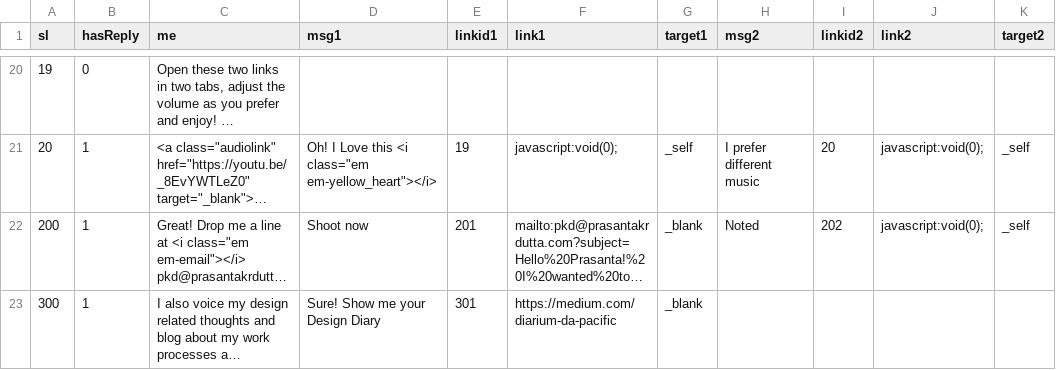
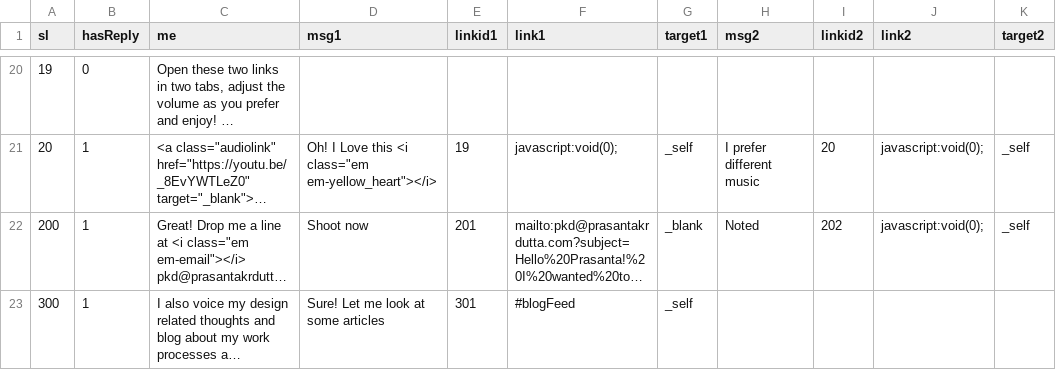
Before and after one commit to pkd2512/pkd2512.github.io, a CSV file: chat-controller/main-chat.csv, drawn as a sheet; only a part is shown, gaps mark what is left out; long unchanged cells end in …; the diff names each change by its address in the sheet, - before the commit and + after, or states it on an @@ line.

Commit message:
Modified blog chat link and added smooth scroll

```diff
--- a/chat-controller/main-chat.csv
+++ b/chat-controller/main-chat.csv
-D23 (msg1): Sure! Show me your Design Diary
+D23 (msg1): Sure! Let me look at some articles
-F23 (link1): https://medium.com/diarium-da-pacific
+F23 (link1): #blogFeed
-G23 (target1): _blank
+G23 (target1): _self
```
Also changed, not shown: 1 other file.
